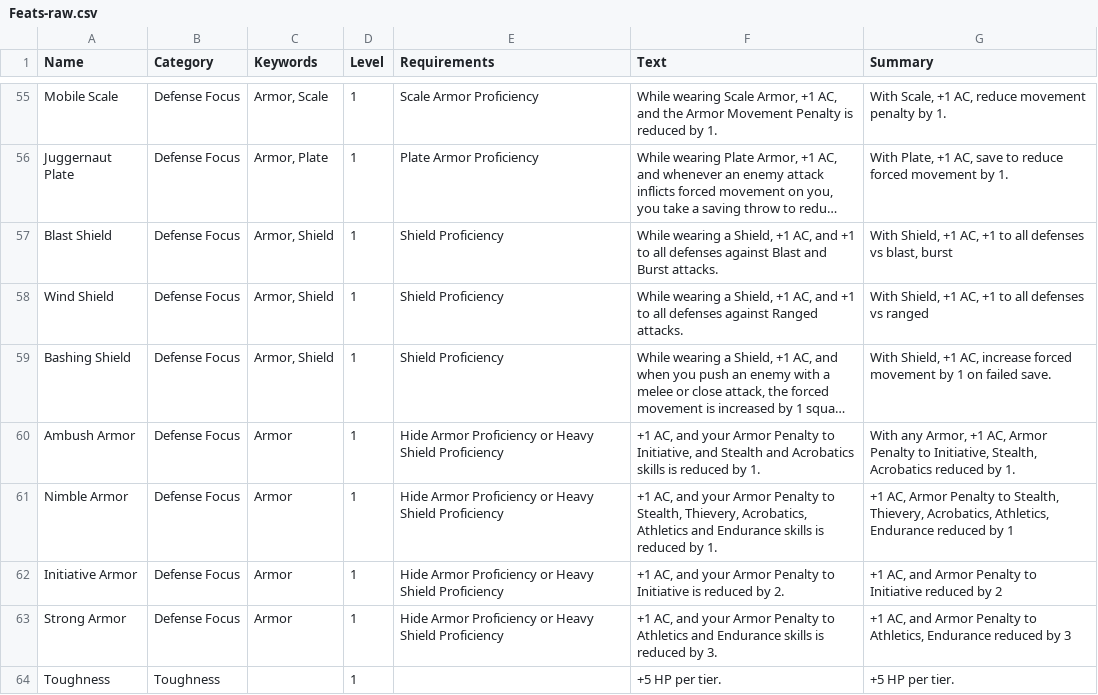
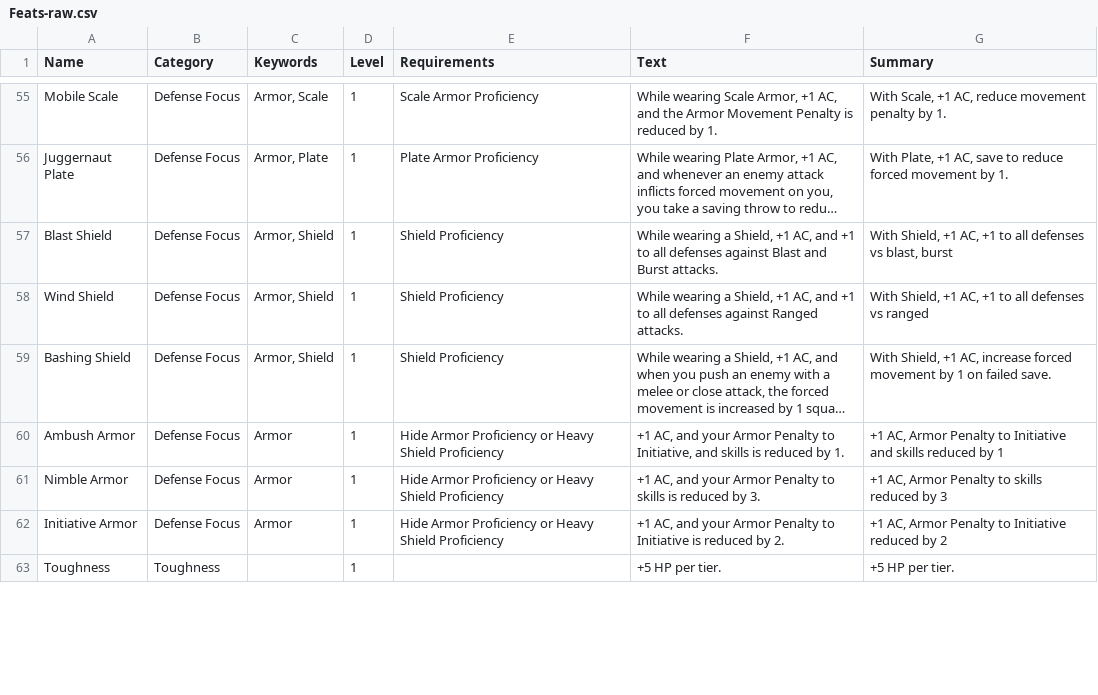
Before and after one commit to capelastegui/sfrpg, a CSV file: raw/Feats-raw.csv, drawn as a sheet; only a part is shown, gaps mark what is left out; long unchanged cells end in …; the diff covers the shown part only; the diff names each change by its address in the sheet, - before the commit and + after, or states it on an @@ line.

```diff
--- a/raw/Feats-raw.csv
+++ b/raw/Feats-raw.csv
-F60 (Text): …Initiative, and Stealth and Acrobatics skills is…
+F60 (Text): …Initiative, and skills is…
-G60 (Summary): With any Armor, +1 AC, Armor Penalty to Initiative, Stealth, Acrobatics reduced by 1.
+G60 (Summary): +1 AC, Armor Penalty to Initiative and skills reduced by 1
-F61 (Text): …Penalty to Stealth, Thievery, Acrobatics, Athletics and Endurance skills is reduced by 1.
+F61 (Text): …Penalty to skills is reduced by 3.
-G61 (Summary): …Penalty to Stealth, Thievery, Acrobatics, Athletics, Endurance reduced by 1
+G61 (Summary): …Penalty to skills reduced by 3
-G62 (Summary): +1 AC, and Armor Penalty…
+G62 (Summary): +1 AC, Armor Penalty…
-row 63: Strong Armor | Defense Focus | Armor | 1 | Hide Armor Proficiency or Heavy Shield Proficiency | +1 AC, and your Armor Penalty to Athletics and Endurance skills is reduced by 3. | +1 AC, and Armor Penalty to Athletics, Endurance reduced by 3
```
Also changed, not shown: 12 edited cells elsewhere in this file, raw/Glossary-raw.csv, 5 other files.
